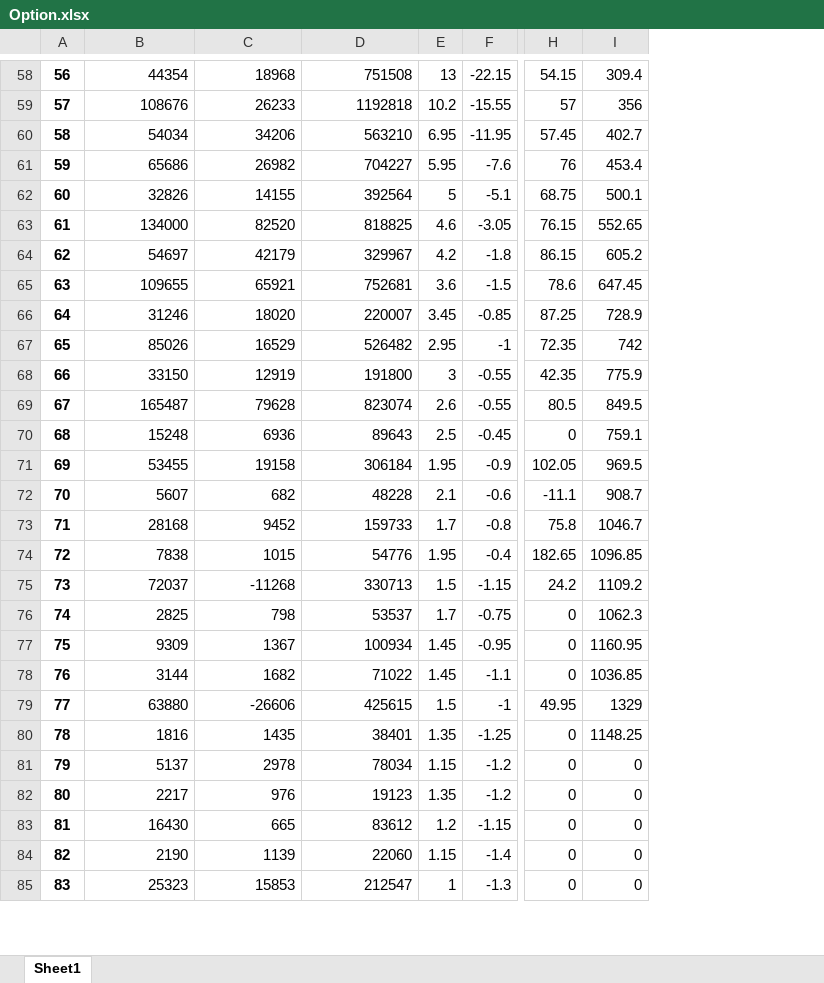
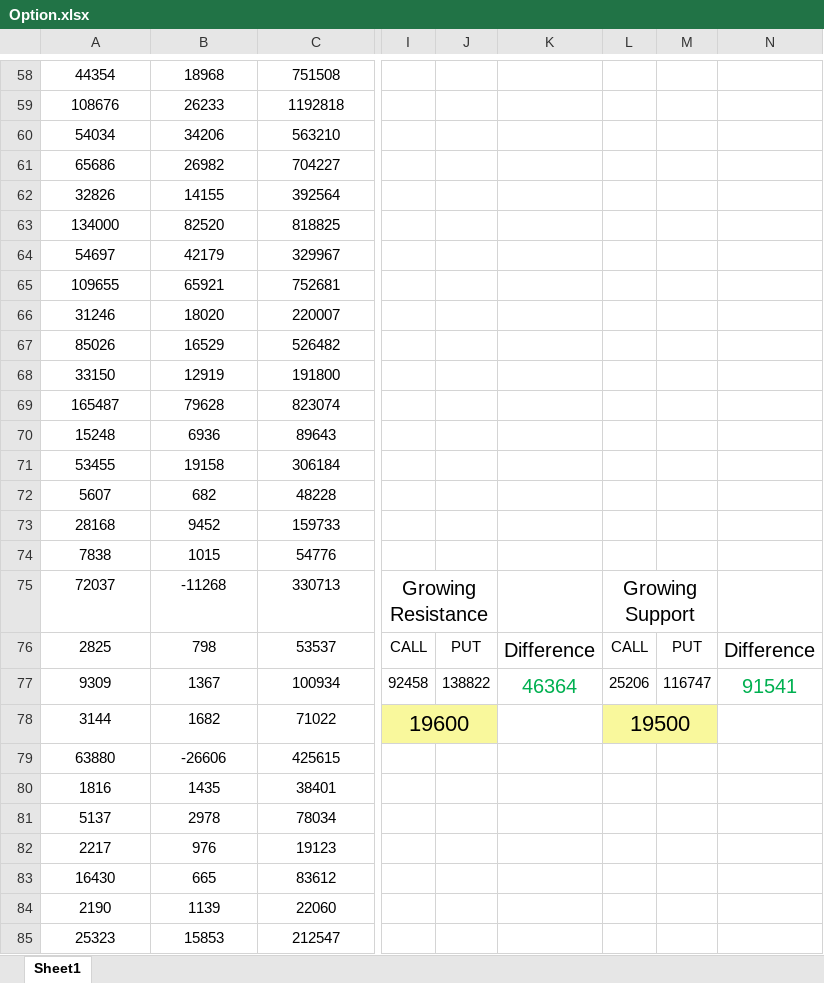
Before and after one commit to SaMMYFrosT221b/AutoTrender_StockMarket, an Excel workbook: Option.xlsx, sheet Sheet1, drawn as a sheet; only a part is shown, gaps mark what is left out; values as stored, in another font and other column widths than the file's, no borders; charts and pictures and conditional formats not drawn; removed rows and columns are numbered as before the commit, all else as after; the diff covers the shown part only; the diff names each change by its address in the sheet, - before the commit and + after, or states it on an @@ line.

```diff
--- a/Option.xlsx (sheet Sheet1)
+++ b/Option.xlsx (sheet Sheet1)
-column A, rows 58-85: 56 | 57 | 58 | 59 | 60 | 61 | 62 | 63 | 64 | 65 | 66 | 67 | 68 | 69 | 70 | 71 | 72 | 73 | 74 | 75 | 76 | 77 | 78 | 79 | 80 | 81 | 82 | 83
-column E, rows 58-85: 13 | 10.2 | 6.95 | 5.95 | 5 | 4.6 | 4.2 | 3.6 | 3.45 | 2.95 | 3 | 2.6 | 2.5 | 1.95 | 2.1 | 1.7 | 1.95 | 1.5 | 1.7 | 1.45 | 1.45 | 1.5 | 1.35 | 1.15 | 1.35 | 1.2 | 1.15 | 1
-column F, rows 58-85: -22.15 | -15.55 | -11.95 | -7.6 | -5.1 | -3.05 | -1.8 | -1.5 | -0.85 | -1 | -0.55 | -0.55 | -0.45 | -0.9 | -0.6 | -0.8 | -0.4 | -1.15 | -0.75 | -0.95 | -1.1 | -1 | -1.25 | -1.2 | -1.2 | -1.15 | -1.4 | -1.3
-column H, rows 58-85: 54.15 | 57 | 57.45 | 76 | 68.75 | 76.15 | 86.15 | 78.6 | 87.25 | 72.35 | 42.35 | 80.5 | 0 | 102.05 | -11.1 | 75.8 | 182.65 | 24.2 | 0 | 0 | 0 | 49.95 | 0 | 0 | 0 | 0 | 0 | 0
-column I, rows 58-85: 309.4 | 356 | 402.7 | 453.4 | 500.1 | 552.65 | 605.2 | 647.45 | 728.9 | 742 | 775.9 | 849.5 | 759.1 | 969.5 | 908.7 | 1046.7 | 1096.85 | 1109.2 | 1062.3 | 1160.95 | 1036.85 | 1329 | 1148.25 | 0 | 0 | 0 | 0 | 0
+column I, rows 75-78: Growing Resistance | CALL | 92458 | 19600
+column J, rows 76-77: PUT | 138822
+column K, rows 76-77: Difference | 46364
+column L, rows 75-78: Growing Support | CALL | 25206 | 19500
+column M, rows 76-77: PUT | 116747
+column N, rows 76-77: Difference | 91541
-A58:C85 alignment: right
+A58:C85 alignment: center
```
Also changed, not shown: 15 added rows, 1 added column, 24 edited cells and cell formats elsewhere in this sheet, charts or pictures, 2 other files.
